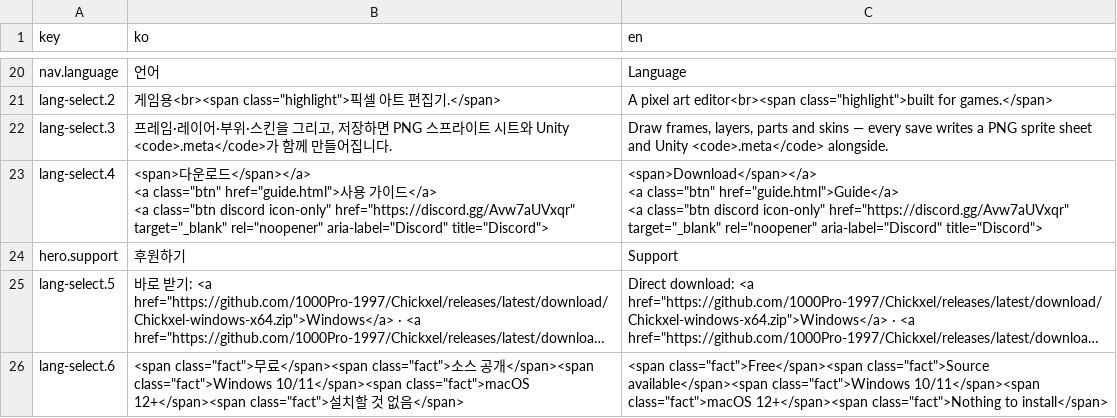
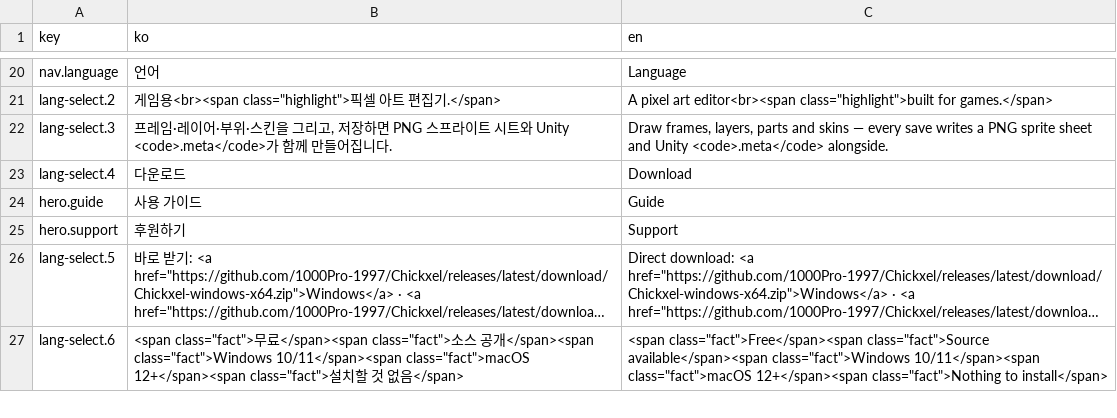
Before and after one commit to 1000Pro-1997/Chickxel, a CSV file: docs/i18n/index.csv, drawn as a sheet; only a part is shown, gaps mark what is left out; long unchanged cells end in ….

Commit message:
Website: hero buttons in one row as icons that slide open to show their name on hover or keyboard focus (guide gets a book icon, Support joins the row)

```diff
--- a/docs/i18n/index.csv
+++ b/docs/i18n/index.csv
@@ -22,7 +22,4 @@ lang-select.2,"게임용<br><span class=""highlight"">픽셀 아트 편집기.</
 lang-select.3,"프레임·레이어·부위·스킨을 그리고, 저장하면 PNG 스프라이트 시트와 Unity <code>.meta</code>가 함께 만들어집니다.","Draw frames, layers, parts and skins — every save writes a PNG sprite sheet and Unity <code>.meta</code> alongside."
-lang-select.4,"<span>다운로드</span></a>
-<a class=""btn"" href=""guide.html"">사용 가이드</a>
-<a class=""btn discord icon-only"" href=""https://discord.gg/Avw7aUVxqr"" target=""_blank"" rel=""noopener"" aria-label=""Discord"" title=""Discord"">","<span>Download</span></a>
-<a class=""btn"" href=""guide.html"">Guide</a>
-<a class=""btn discord icon-only"" href=""https://discord.gg/Avw7aUVxqr"" target=""_blank"" rel=""noopener"" aria-label=""Discord"" title=""Discord"">"
+lang-select.4,다운로드,Download
+hero.guide,사용 가이드,Guide
 hero.support,후원하기,Support
```
Also changed, not shown: 4 other files.
